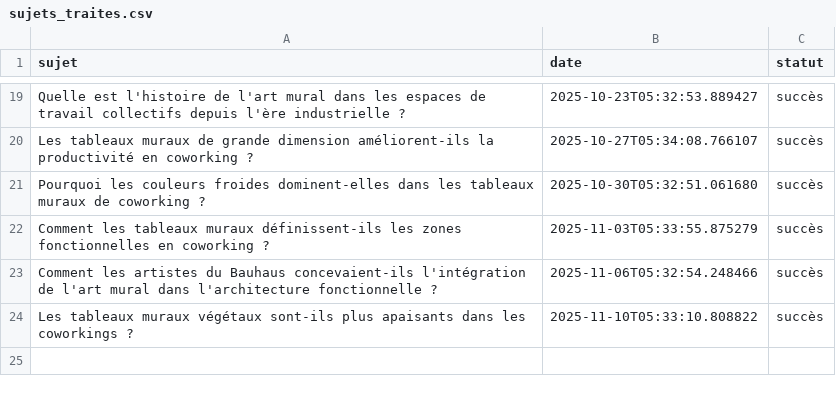
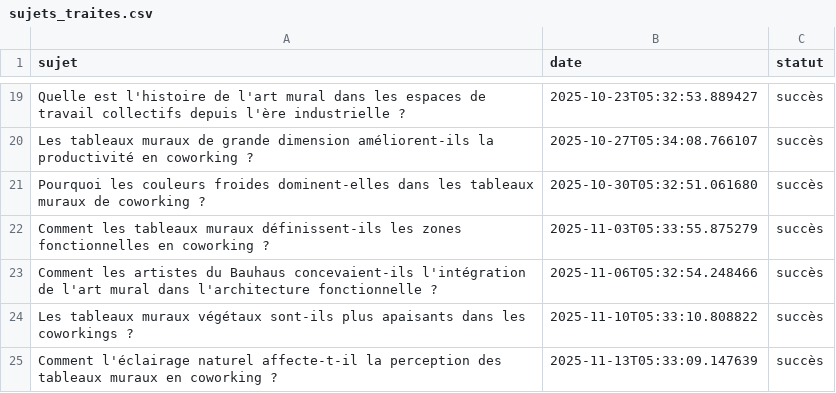
Before and after one commit to Metalosmose21/Coworking-1, a CSV file: sujets_traites.csv, drawn as a sheet; only a part is shown, gaps mark what is left out; the diff names each change by its address in the sheet, - before the commit and + after, or states it on an @@ line.

```diff
--- a/sujets_traites.csv
+++ b/sujets_traites.csv
+row 25: Comment l'éclairage naturel affecte-t-il la perception des tableaux muraux en coworking ? | 2025-11-13T05:33:09.147639 | succès
```
Also changed, not shown: sujets.csv.
